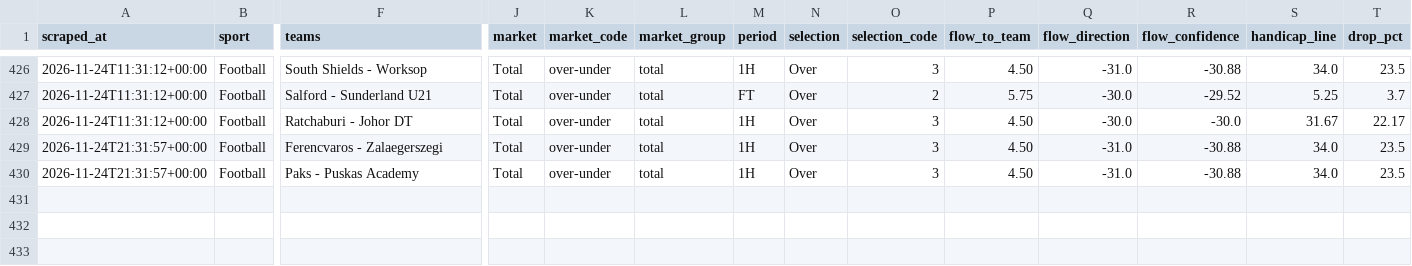
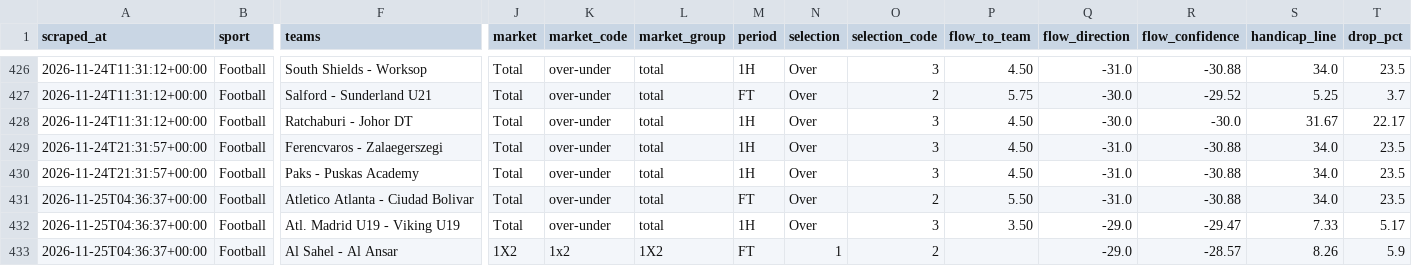
Before and after one commit to Yaretti/oddsportal-parser, a CSV file: data/oddsportal_history.csv, drawn as a sheet; only a part is shown, gaps mark what is left out; rows hold the shown columns only; the diff names each change by its address in the sheet, - before the commit and + after, or states it on an @@ line.

```diff
--- a/data/oddsportal_history.csv
+++ b/data/oddsportal_history.csv
+row 431: 2026-11-25T04:36:37+00:00 | Football | Atletico Atlanta - Ciudad Bolivar | Total | over-under | total | FT | Over | 2 | 5.50 | -31.0 | -30.88 | 34.0 | 23.5
+row 432: 2026-11-25T04:36:37+00:00 | Football | Atl. Madrid U19 - Viking U19 | Total | over-under | total | 1H | Over | 3 | 3.50 | -29.0 | -29.47 | 7.33 | 5.17
+row 433: 2026-11-25T04:36:37+00:00 | Football | Al Sahel - Al Ansar | 1X2 | 1x2 | 1X2 | FT | 1 | 2 |  | -29.0 | -28.57 | 8.26 | 5.9
```
Also changed, not shown: data/oddsportal_latest.csv, data/oddsportal_movement.csv, 3 other files.
